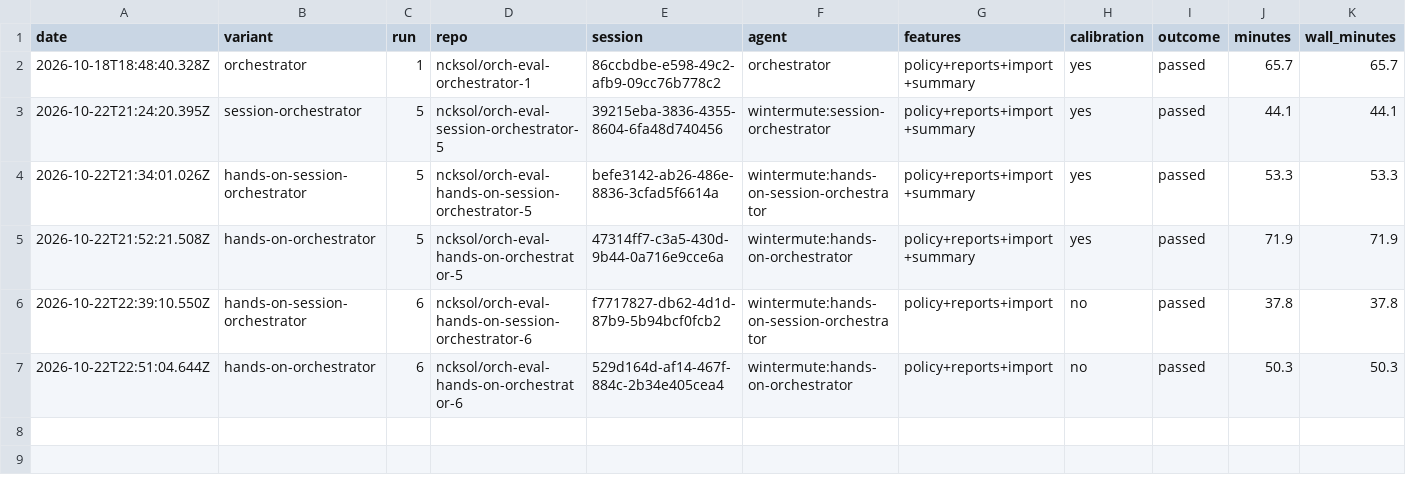
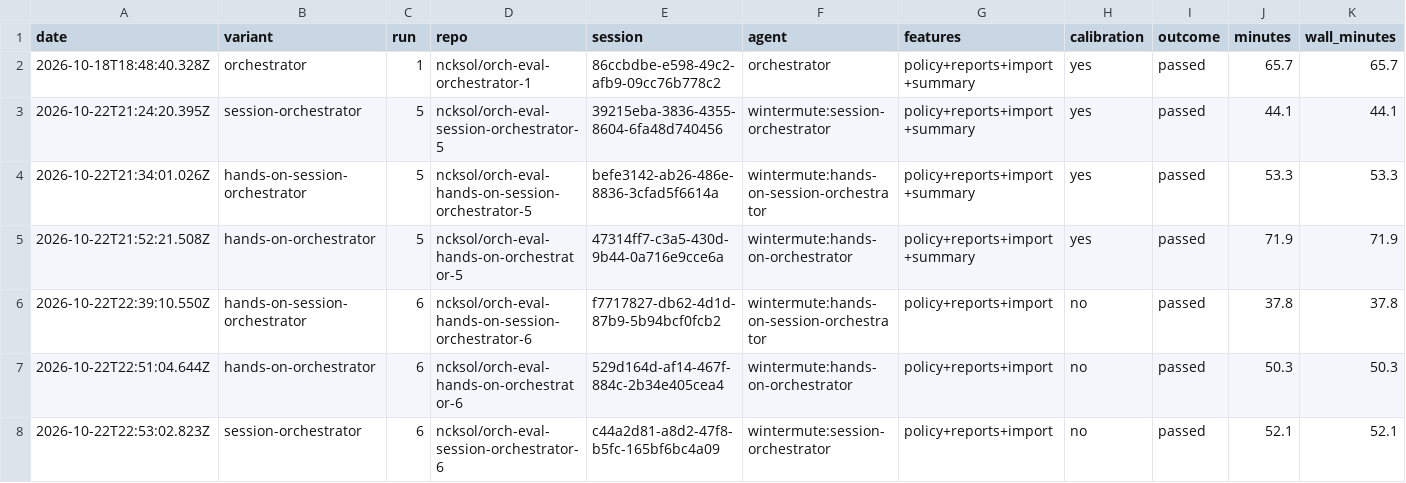
Before and after one commit to ncksol/ai_tools, a CSV file: evals/orchestrator/expense-claims/results.csv, drawn as a sheet; only a part is shown; rows hold the shown columns only; the diff names each change by its address in the sheet, - before the commit and + after, or states it on an @@ line.

Commit message:
chore(evals): record session-orchestrator run 6 (passed)

```diff
--- a/evals/orchestrator/expense-claims/results.csv
+++ b/evals/orchestrator/expense-claims/results.csv
+row 8: 2026-10-22T22:53:02.823Z | session-orchestrator | 6 | ncksol/orch-eval-session-orchestrator-6 | c44a2d81-a8d2-47f8-b5fc-165bf6bc4a09 | wintermute:session-orchestrator | policy+reports+import | no | passed | 52.1 | 52.1
```
